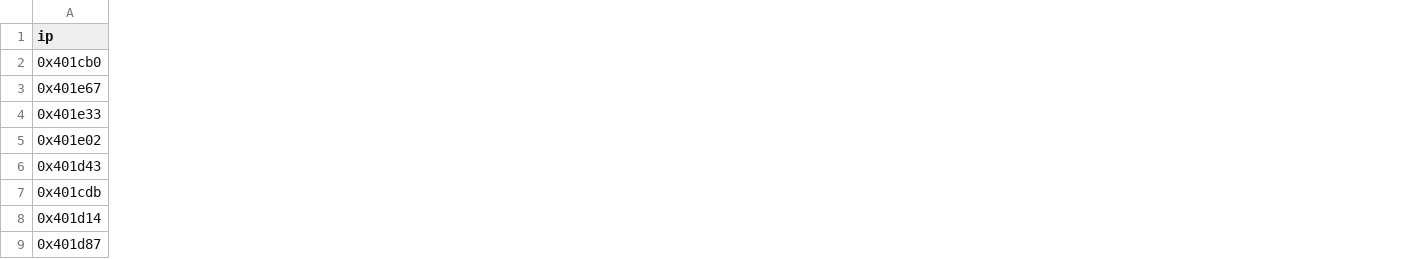
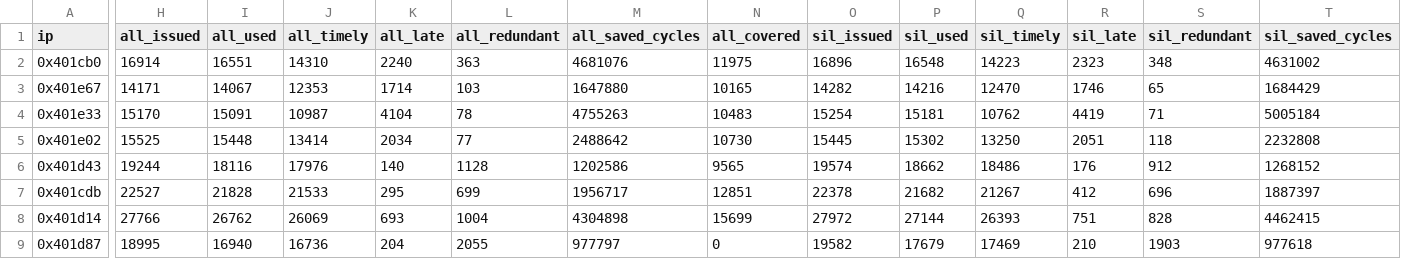
Before and after one commit to mradul-001/adv-arch-projct, a CSV file: results/w50M_s200M/gap_ip/lbm.csv, drawn as a sheet; only a part is shown, gaps mark what is left out; the diff covers the shown part only; the diff names each change by its address in the sheet, - before the commit and + after, or states it on an @@ line.

```diff
--- a/results/w50M_s200M/gap_ip/lbm.csv
+++ b/results/w50M_s200M/gap_ip/lbm.csv
+column H (all_issued), rows 2-9: 16914 | 14171 | 15170 | 15525 | 19244 | 22527 | 27766 | 18995
+column I (all_used), rows 2-9: 16551 | 14067 | 15091 | 15448 | 18116 | 21828 | 26762 | 16940
+column J (all_timely), rows 2-9: 14310 | 12353 | 10987 | 13414 | 17976 | 21533 | 26069 | 16736
+column K (all_late), rows 2-9: 2240 | 1714 | 4104 | 2034 | 140 | 295 | 693 | 204
+column L (all_redundant), rows 2-9: 363 | 103 | 78 | 77 | 1128 | 699 | 1004 | 2055
+column M (all_saved_cycles), rows 2-9: 4681076 | 1647880 | 4755263 | 2488642 | 1202586 | 1956717 | 4304898 | 977797
+column N (all_covered), rows 2-9: 11975 | 10165 | 10483 | 10730 | 9565 | 12851 | 15699 | 0
+column O (sil_issued), rows 2-9: 16896 | 14282 | 15254 | 15445 | 19574 | 22378 | 27972 | 19582
+column P (sil_used), rows 2-9: 16548 | 14216 | 15181 | 15302 | 18662 | 21682 | 27144 | 17679
+column Q (sil_timely), rows 2-9: 14223 | 12470 | 10762 | 13250 | 18486 | 21267 | 26393 | 17469
+column R (sil_late), rows 2-9: 2323 | 1746 | 4419 | 2051 | 176 | 412 | 751 | 210
+column S (sil_redundant), rows 2-9: 348 | 65 | 71 | 118 | 912 | 696 | 828 | 1903
+column T (sil_saved_cycles), rows 2-9: 4631002 | 1684429 | 5005184 | 2232808 | 1268152 | 1887397 | 4462415 | 977618
```
Also changed, not shown: 1 added column elsewhere in this file, results/w50M_s200M/gap_ip/cc.csv, results/w50M_s200M/gap_ip/fotonik3d.csv, 45 other files.
